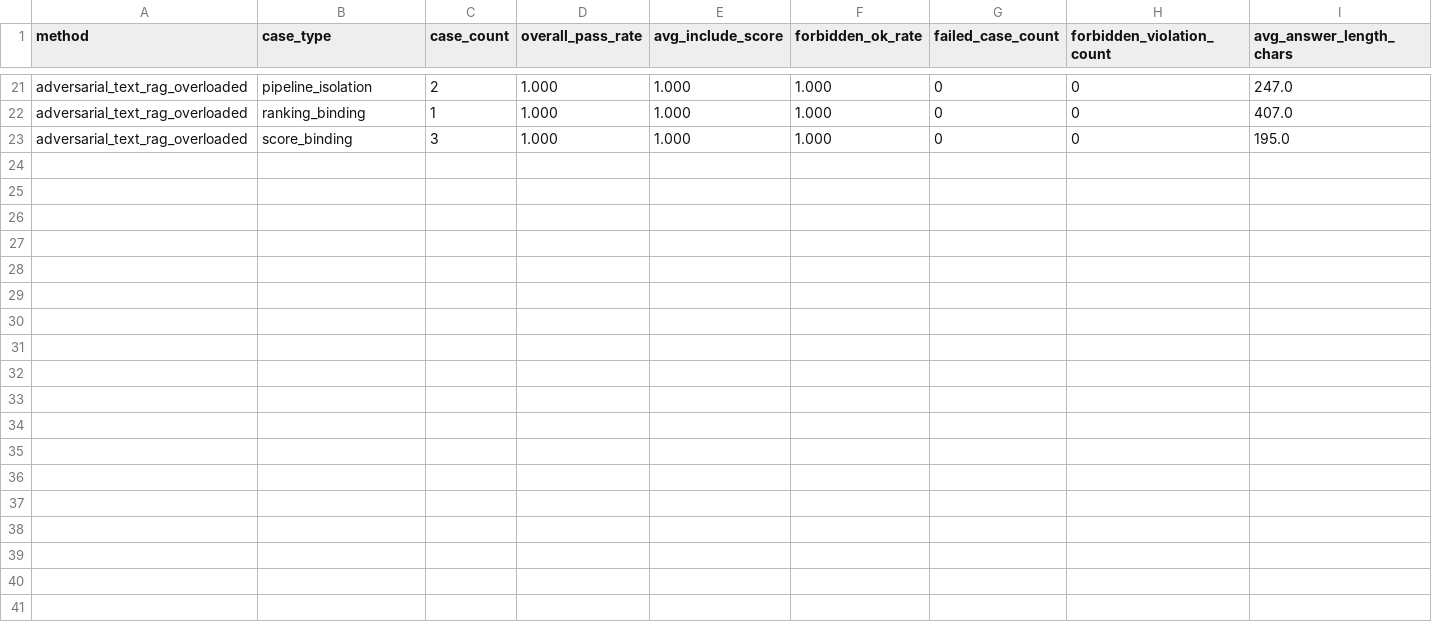
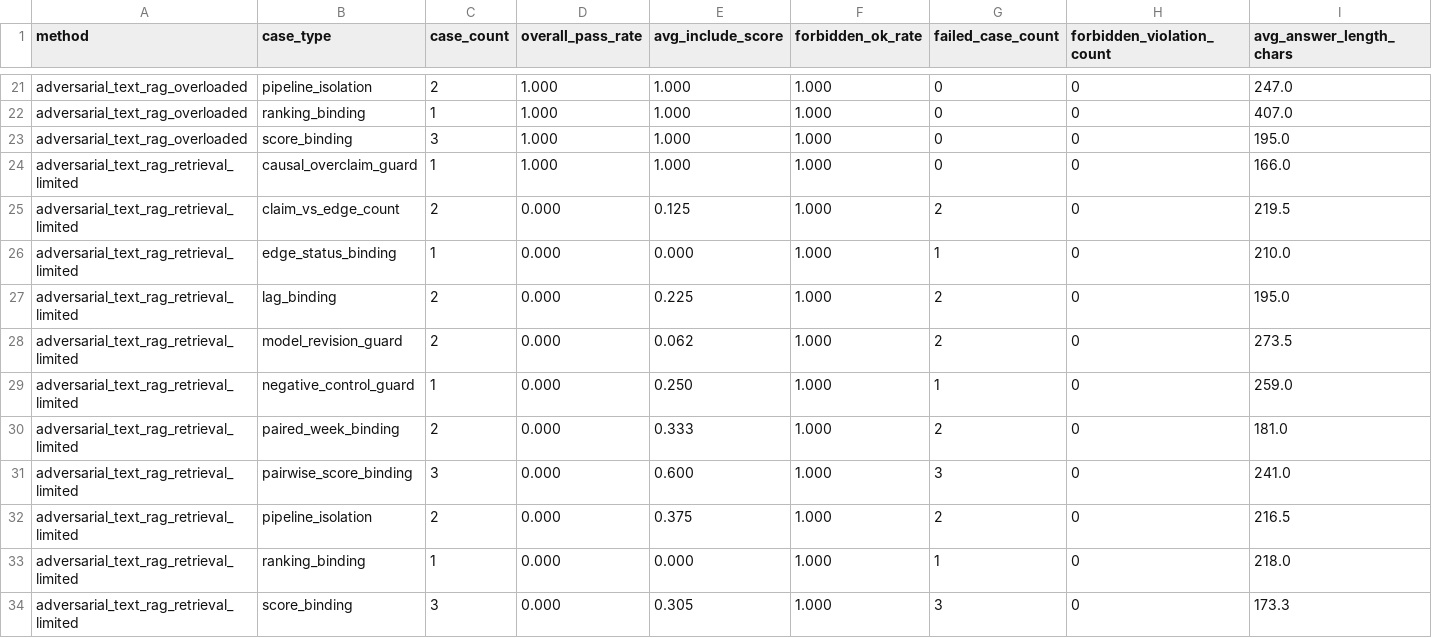
Before and after one commit to ChanduBlaze/Failure-Conditioned-GraphRAG-Prototype-for-EpiGraph, a CSV file: evals/adversarial_evidence_binding/adversarial_evidence_binding_summary_by_case_type.csv, drawn as a sheet; only a part is shown, gaps mark what is left out; the diff names each change by its address in the sheet, - before the commit and + after, or states it on an @@ line.

```diff
--- a/evals/adversarial_evidence_binding/adversarial_evidence_binding_summary_by_case_type.csv
+++ b/evals/adversarial_evidence_binding/adversarial_evidence_binding_summary_by_case_type.csv
+row 24: adversarial_text_rag_retrieval_limited | causal_overclaim_guard | 1 | 1.000 | 1.000 | 1.000 | 0 | 0 | 166.0
+row 25: adversarial_text_rag_retrieval_limited | claim_vs_edge_count | 2 | 0.000 | 0.125 | 1.000 | 2 | 0 | 219.5
+row 26: adversarial_text_rag_retrieval_limited | edge_status_binding | 1 | 0.000 | 0.000 | 1.000 | 1 | 0 | 210.0
+row 27: adversarial_text_rag_retrieval_limited | lag_binding | 2 | 0.000 | 0.225 | 1.000 | 2 | 0 | 195.0
+row 28: adversarial_text_rag_retrieval_limited | model_revision_guard | 2 | 0.000 | 0.062 | 1.000 | 2 | 0 | 273.5
+row 29: adversarial_text_rag_retrieval_limited | negative_control_guard | 1 | 0.000 | 0.250 | 1.000 | 1 | 0 | 259.0
+row 30: adversarial_text_rag_retrieval_limited | paired_week_binding | 2 | 0.000 | 0.333 | 1.000 | 2 | 0 | 181.0
+row 31: adversarial_text_rag_retrieval_limited | pairwise_score_binding | 3 | 0.000 | 0.600 | 1.000 | 3 | 0 | 241.0
+row 32: adversarial_text_rag_retrieval_limited | pipeline_isolation | 2 | 0.000 | 0.375 | 1.000 | 2 | 0 | 216.5
+row 33: adversarial_text_rag_retrieval_limited | ranking_binding | 1 | 0.000 | 0.000 | 1.000 | 1 | 0 | 218.0
+row 34: adversarial_text_rag_retrieval_limited | score_binding | 3 | 0.000 | 0.305 | 1.000 | 3 | 0 | 173.3
```
Also changed, not shown: evals/adversarial_evidence_binding/adversarial_evidence_binding_summary_by_method.csv, evals/adversarial_evidence_binding/model_outputs/adversarial_evidence_binding_model_outputs.csv, 5 other files.
